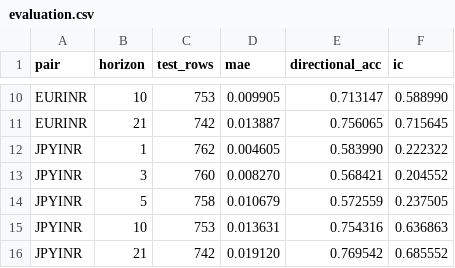
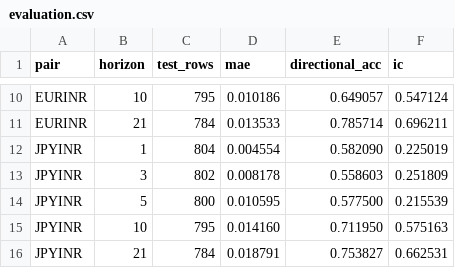
Before and after one commit to Bhavya-Shree-D/BharathLedge, a CSV file: data/processed/evaluation.csv, drawn as a sheet; only a part is shown, gaps mark what is left out; the diff covers the shown part only; the diff names each change by its address in the sheet, - before the commit and + after, or states it on an @@ line.

```diff
--- a/data/processed/evaluation.csv
+++ b/data/processed/evaluation.csv
-C10 (test_rows): 753
+C10 (test_rows): 795
-D10 (mae): 0.009905
+D10 (mae): 0.010186
-E10 (directional_acc): 0.713147
+E10 (directional_acc): 0.649057
-F10 (ic): 0.588990
+F10 (ic): 0.547124
-C11 (test_rows): 742
+C11 (test_rows): 784
-D11 (mae): 0.013887
+D11 (mae): 0.013533
-E11 (directional_acc): 0.756065
+E11 (directional_acc): 0.785714
-F11 (ic): 0.715645
+F11 (ic): 0.696211
-C12 (test_rows): 762
+C12 (test_rows): 804
-D12 (mae): 0.004605
+D12 (mae): 0.004554
-E12 (directional_acc): 0.583990
+E12 (directional_acc): 0.582090
-F12 (ic): 0.222322
+F12 (ic): 0.225019
-C13 (test_rows): 760
+C13 (test_rows): 802
-D13 (mae): 0.008270
+D13 (mae): 0.008178
-E13 (directional_acc): 0.568421
+E13 (directional_acc): 0.558603
-F13 (ic): 0.204552
+F13 (ic): 0.251809
-C14 (test_rows): 758
+C14 (test_rows): 800
-D14 (mae): 0.010679
+D14 (mae): 0.010595
-E14 (directional_acc): 0.572559
+E14 (directional_acc): 0.577500
-F14 (ic): 0.237505
+F14 (ic): 0.215539
-C15 (test_rows): 753
+C15 (test_rows): 795
-D15 (mae): 0.013631
+D15 (mae): 0.014160
-E15 (directional_acc): 0.754316
+E15 (directional_acc): 0.711950
-F15 (ic): 0.636863
+F15 (ic): 0.575163
-C16 (test_rows): 742
+C16 (test_rows): 784
-D16 (mae): 0.019120
+D16 (mae): 0.018791
-E16 (directional_acc): 0.769542
+E16 (directional_acc): 0.753827
-F16 (ic): 0.685552
+F16 (ic): 0.662531
```
Also changed, not shown: 32 edited cells elsewhere in this file, 19 other files.
